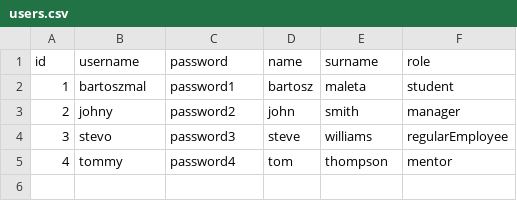
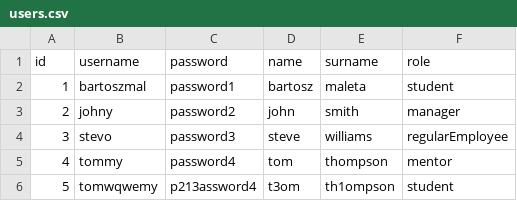
Before and after one commit to bartoszmaleta/learningManagmentSystem, a CSV file: src/main/resources/users.csv, drawn as a sheet.

Commit message:
Update to one UserDaoFromCsv

```diff
--- a/src/main/resources/users.csv
+++ b/src/main/resources/users.csv
@@ -5 +5,2 @@ id,username,password,name,surname,role,
 4,tommy,password4,tom,thompson,mentor,
+5,tomwqwemy,p213assword4,t3om,th1ompson,student,
```
Also changed, not shown: 11 other files.
